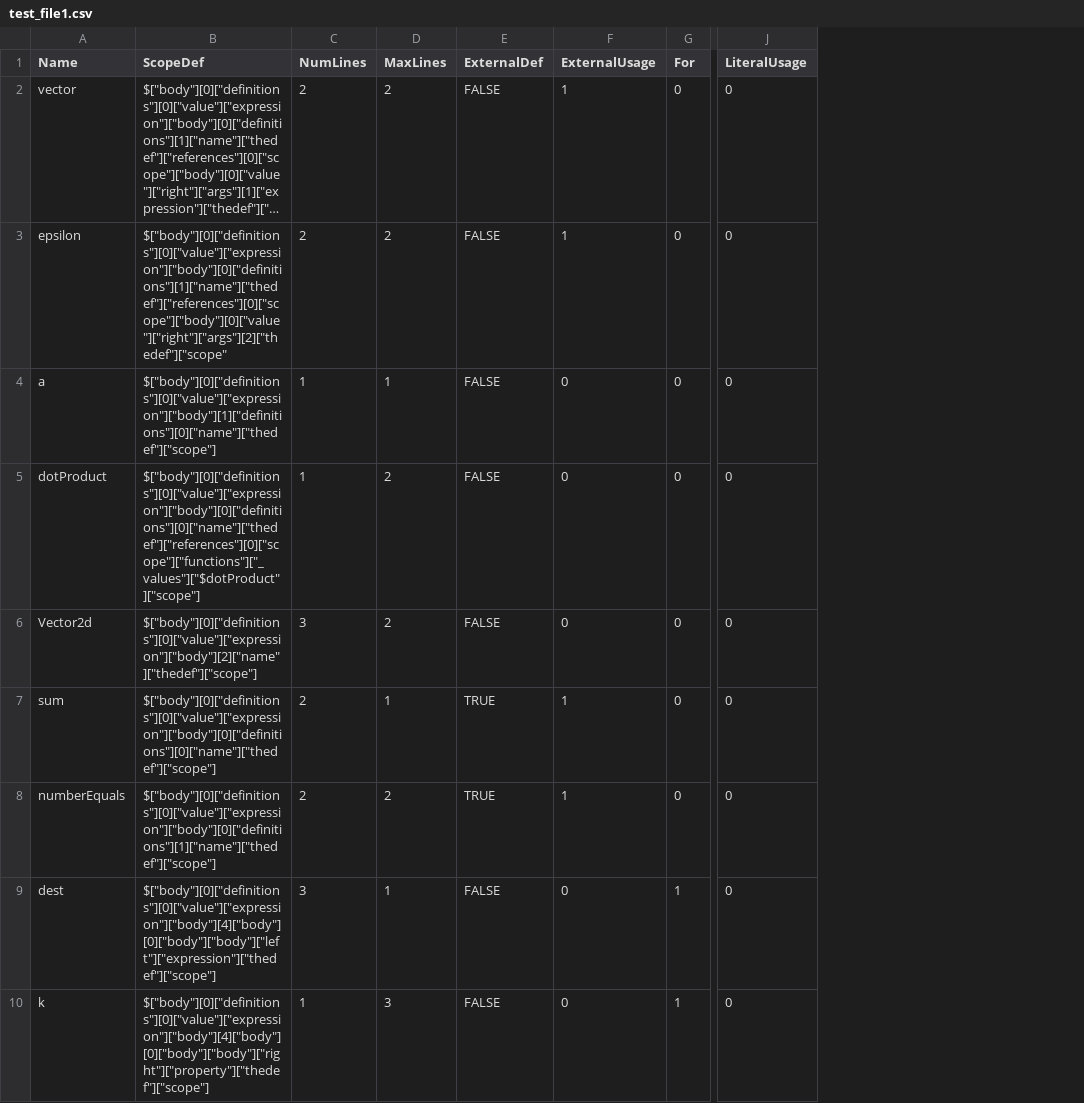
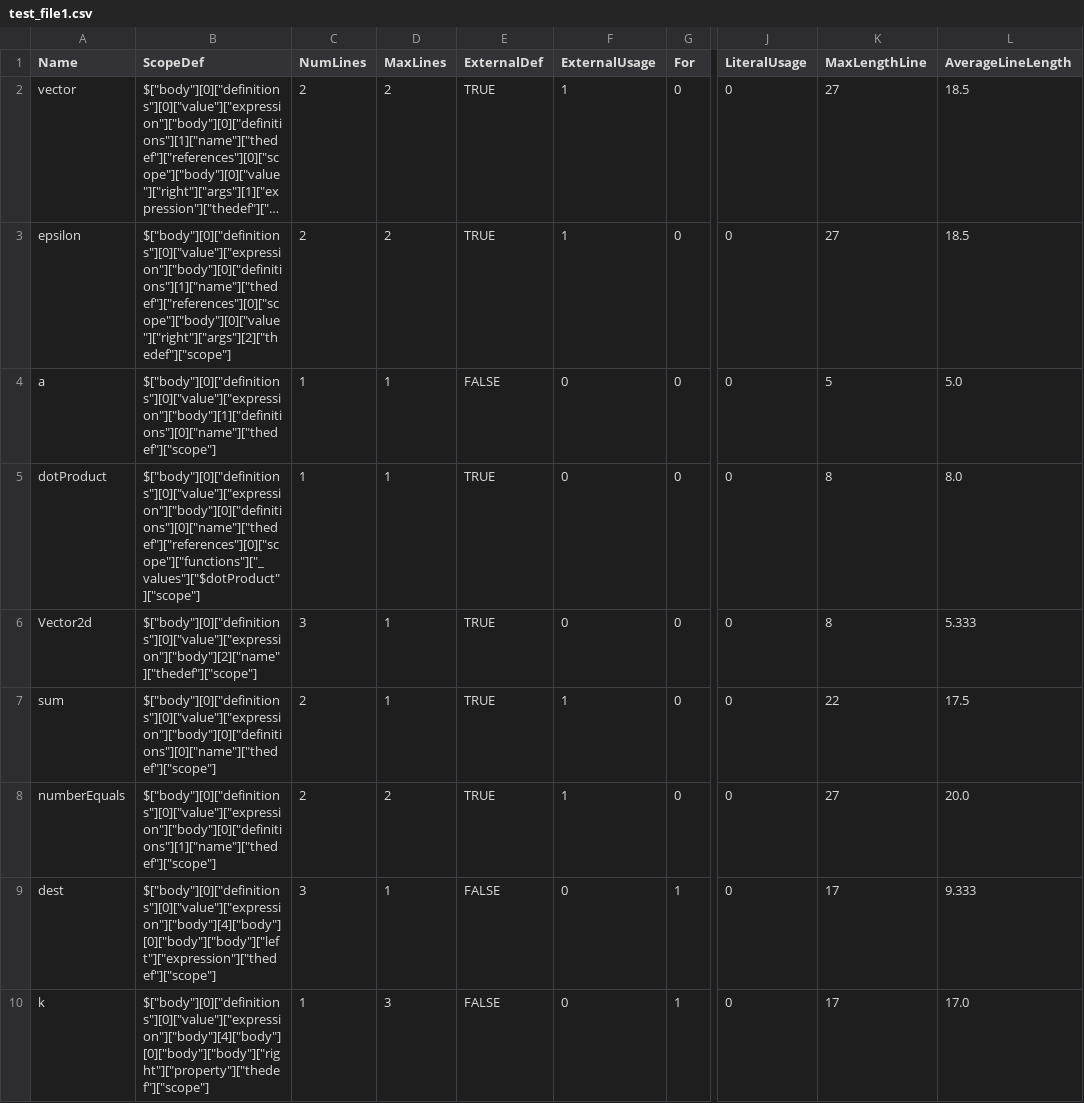
Before and after one commit to bvasiles/jsNaughty, a CSV file: testing/test_files/test_file1.csv, drawn as a sheet; only a part is shown, gaps mark what is left out; long unchanged cells end in …; the diff covers the shown part only; the diff names each change by its address in the sheet, - before the commit and + after, or states it on an @@ line.

Commit message:
Adding new automated tests for the name instrumentation.

```diff
--- a/testing/test_files/test_file1.csv
+++ b/testing/test_files/test_file1.csv
+column K (MaxLengthLine), rows 2-10: 27 | 27 | 5 | 8 | 8 | 22 | 27 | 17 | 17
+column L (AverageLineLength), rows 2-10: 18.5 | 18.5 | 5.0 | 8.0 | 5.333 | 17.5 | 20.0 | 9.333 | 17.0
-E2:E3 (ExternalDef): FALSE
+E2:E3 (ExternalDef): TRUE
-B3 (ScopeDef): $["body"][0]["definitions"][0]["value"]["expression"]["body"][0]["definitions"][1]["name"]["thedef"]["references"][0]["scope"]["body"][0]["value"]["right"]["args"][2]["thedef"]["scope"
+B3 (ScopeDef): $["body"][0]["definitions"][0]["value"]["expression"]["body"][0]["definitions"][1]["name"]["thedef"]["references"][0]["scope"]["body"][0]["value"]["right"]["args"][2]["thedef"]["scope"]
-D5:D6 (MaxLines): 2
+D5:D6 (MaxLines): 1
-E5:E6 (ExternalDef): FALSE
+E5:E6 (ExternalDef): TRUE
```
Also changed, not shown: 6 edited cells elsewhere in this file, 3 other files.
